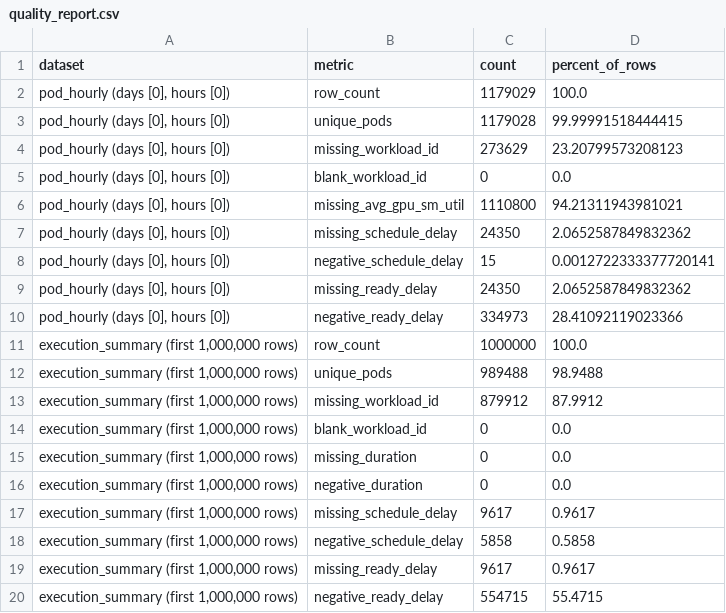
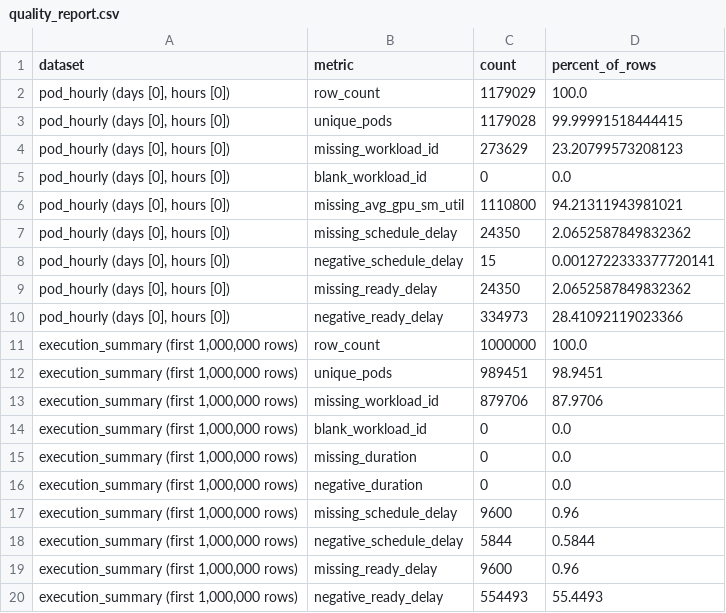
Before and after one commit to Ethan-Tsai/IS507, a CSV file: reports/data_profile/quality_report.csv, drawn as a sheet.

```diff
--- a/reports/data_profile/quality_report.csv
+++ b/reports/data_profile/quality_report.csv
@@ -11,4 +11,4 @@ dataset,metric,count,percent_of_rows
 "execution_summary (first 1,000,000 rows)",row_count,1000000,100.0
-"execution_summary (first 1,000,000 rows)",unique_pods,989488,98.9488
-"execution_summary (first 1,000,000 rows)",missing_workload_id,879912,87.9912
+"execution_summary (first 1,000,000 rows)",unique_pods,989451,98.9451
+"execution_summary (first 1,000,000 rows)",missing_workload_id,879706,87.9706
 "execution_summary (first 1,000,000 rows)",blank_workload_id,0,0.0
@@ -16,5 +16,5 @@ dataset,metric,count,percent_of_rows
 "execution_summary (first 1,000,000 rows)",negative_duration,0,0.0
-"execution_summary (first 1,000,000 rows)",missing_schedule_delay,9617,0.9617
-"execution_summary (first 1,000,000 rows)",negative_schedule_delay,5858,0.5858
-"execution_summary (first 1,000,000 rows)",missing_ready_delay,9617,0.9617
-"execution_summary (first 1,000,000 rows)",negative_ready_delay,554715,55.4715
+"execution_summary (first 1,000,000 rows)",missing_schedule_delay,9600,0.96
+"execution_summary (first 1,000,000 rows)",negative_schedule_delay,5844,0.5844
+"execution_summary (first 1,000,000 rows)",missing_ready_delay,9600,0.96
+"execution_summary (first 1,000,000 rows)",negative_ready_delay,554493,55.4493
```
Also changed, not shown: reports/data_profile/categorical_distribution.csv, reports/data_profile/column_profile.csv, 10 other files.
